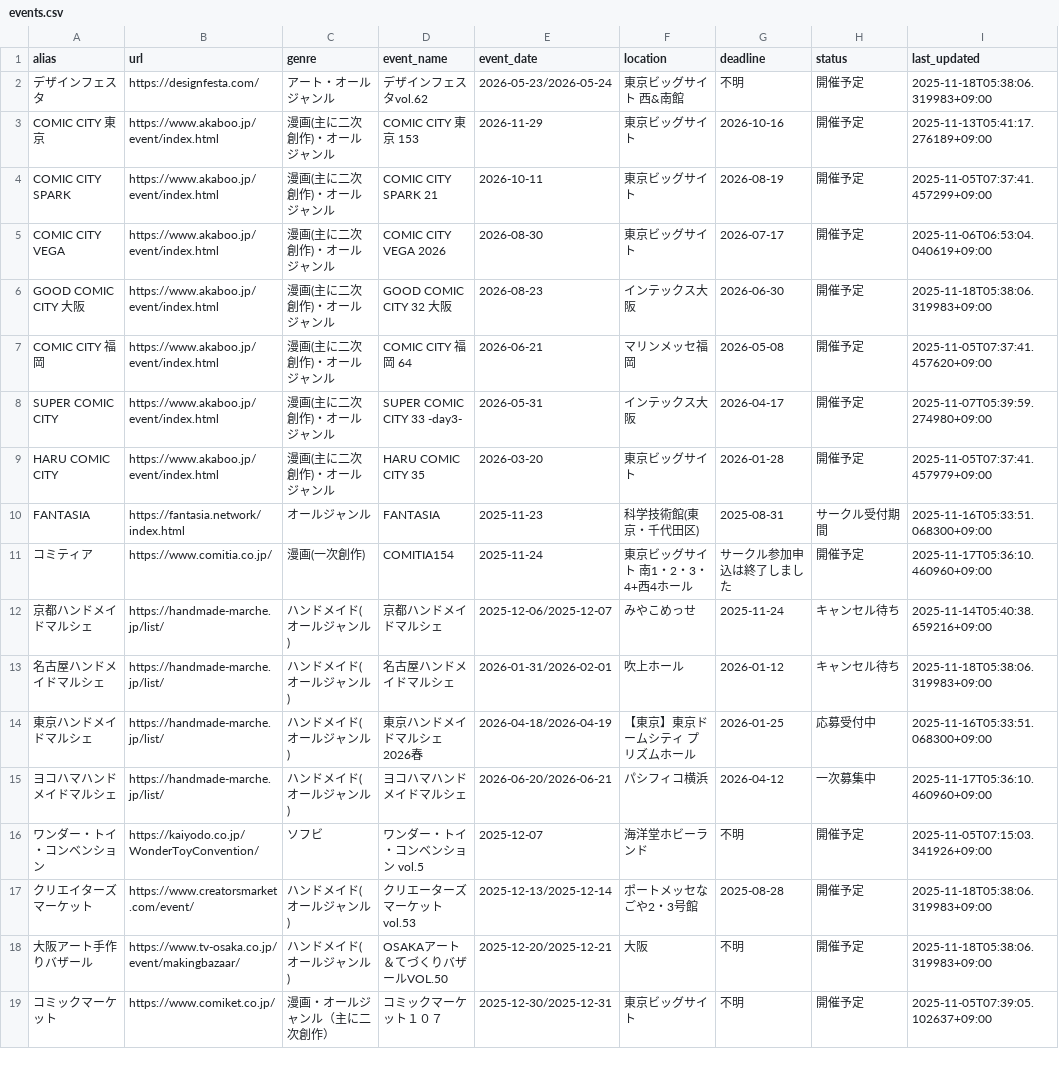
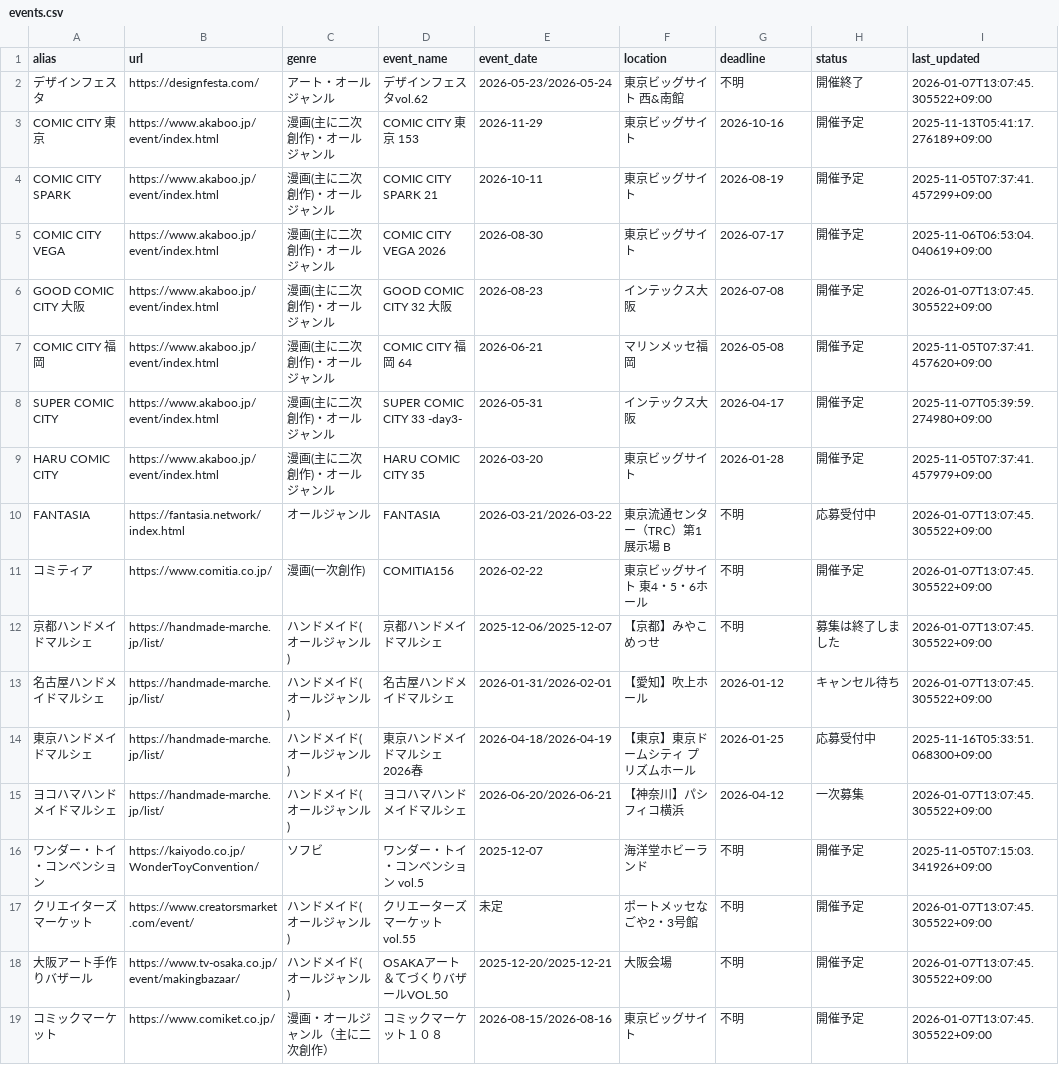
Before and after one commit to fablio-dev/indie-character-calendar, a CSV file: events.csv, drawn as a sheet; only a part is shown; the diff names each change by its address in the sheet, - before the commit and + after, or states it on an @@ line.

```diff
--- a/events.csv
+++ b/events.csv
-H2 (status): 開催予定
+H2 (status): 開催終了
-I2 (last_updated): 2025-11-18T05:38:06.319983+09:00
+I2 (last_updated): 2026-01-07T13:07:45.305522+09:00
-G6 (deadline): 2026-06-30
+G6 (deadline): 2026-07-08
-I6 (last_updated): 2025-11-18T05:38:06.319983+09:00
+I6 (last_updated): 2026-01-07T13:07:45.305522+09:00
-E10 (event_date): 2025-11-23
+E10 (event_date): 2026-03-21/2026-03-22
-F10 (location): 科学技術館(東京・千代田区)
+F10 (location): 東京流通センター（TRC）第1展示場 B
-G10 (deadline): 2025-08-31
+G10 (deadline): 不明
-H10 (status): サークル受付期間
+H10 (status): 応募受付中
-I10 (last_updated): 2025-11-16T05:33:51.068300+09:00
+I10 (last_updated): 2026-01-07T13:07:45.305522+09:00
-D11 (event_name): COMITIA154
+D11 (event_name): COMITIA156
-E11 (event_date): 2025-11-24
+E11 (event_date): 2026-02-22
-F11 (location): 東京ビッグサイト 南1・2・3・4+西4ホール
+F11 (location): 東京ビッグサイト 東4・5・6ホール
-G11 (deadline): サークル参加申込は終了しました
+G11 (deadline): 不明
-I11 (last_updated): 2025-11-17T05:36:10.460960+09:00
+I11 (last_updated): 2026-01-07T13:07:45.305522+09:00
-F12 (location): みやこめっせ
+F12 (location): 【京都】みやこめっせ
-G12 (deadline): 2025-11-24
+G12 (deadline): 不明
-H12 (status): キャンセル待ち
+H12 (status): 募集は終了しました
-I12 (last_updated): 2025-11-14T05:40:38.659216+09:00
+I12 (last_updated): 2026-01-07T13:07:45.305522+09:00
-F13 (location): 吹上ホール
+F13 (location): 【愛知】吹上ホール
-I13 (last_updated): 2025-11-18T05:38:06.319983+09:00
+I13 (last_updated): 2026-01-07T13:07:45.305522+09:00
-F15 (location): パシフィコ横浜
+F15 (location): 【神奈川】パシフィコ横浜
-H15 (status): 一次募集中
+H15 (status): 一次募集
-I15 (last_updated): 2025-11-17T05:36:10.460960+09:00
+I15 (last_updated): 2026-01-07T13:07:45.305522+09:00
-D17 (event_name): クリエーターズマーケット vol.53
+D17 (event_name): クリエーターズマーケット vol.55
-E17 (event_date): 2025-12-13/2025-12-14
+E17 (event_date): 未定
-G17 (deadline): 2025-08-28
+G17 (deadline): 不明
-I17:I18 (last_updated): 2025-11-18T05:38:06.319983+09:00
+I17:I18 (last_updated): 2026-01-07T13:07:45.305522+09:00
-F18 (location): 大阪
+F18 (location): 大阪会場
-D19 (event_name): コミックマーケット１０７
+D19 (event_name): コミックマーケット１０８
-E19 (event_date): 2025-12-30/2025-12-31
+E19 (event_date): 2026-08-15/2026-08-16
-I19 (last_updated): 2025-11-05T07:39:05.102637+09:00
+I19 (last_updated): 2026-01-07T13:07:45.305522+09:00
```
Also changed, not shown: 1 other file.
